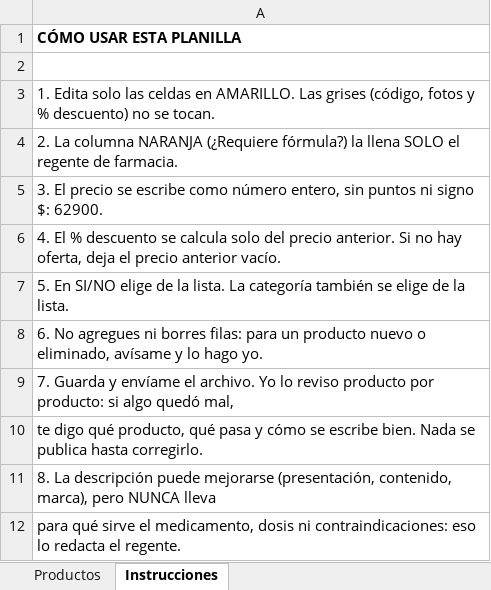
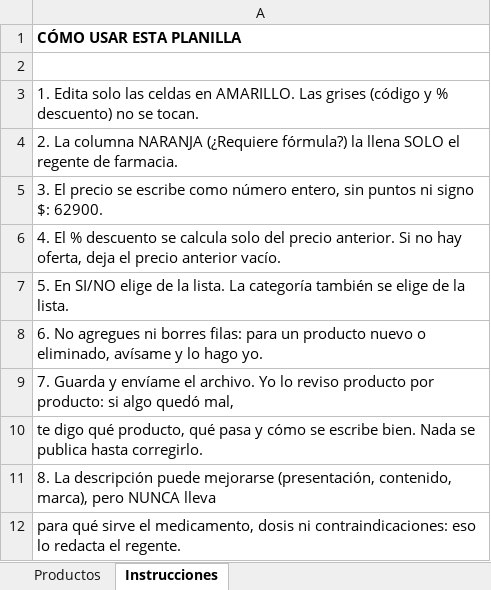
Before and after one commit to Gestiona2/xivica, an Excel workbook: Catalogo-Drogueria-Xivica.xlsx, sheet Instrucciones, drawn as a sheet; values as stored, in another font and other column widths than the file's, no borders; the diff names each change by its address in the sheet, - before the commit and + after, or states it on an @@ line.

Commit message:
Etiqueta Destacado a la derecha, aviso de Agotado, Bre-B en pagos y Excel sin fotos

```diff
--- a/Catalogo-Drogueria-Xivica.xlsx (sheet Instrucciones)
+++ b/Catalogo-Drogueria-Xivica.xlsx (sheet Instrucciones)
-A3: …Las grises (código, fotos y %…
+A3: …Las grises (código y %…
```
Also changed, not shown: sheet Productos, charts or pictures, 9 other files.
